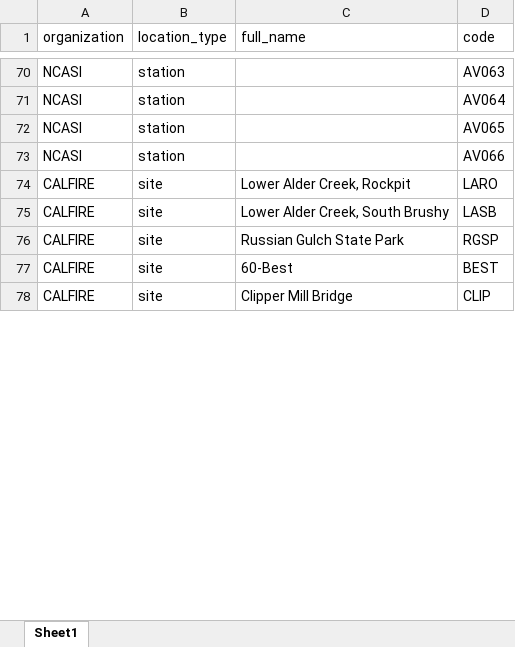
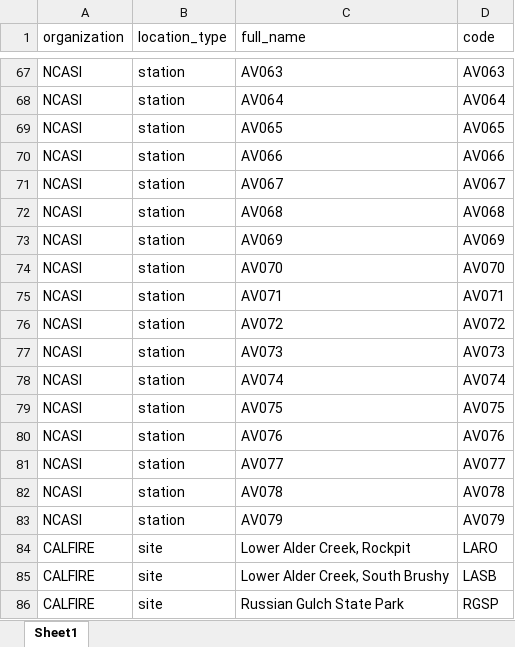
Before and after one commit to jaymwin/MAMUbioacoustics, an Excel workbook: data-raw/site_station_codes.xlsx, sheet Sheet1, drawn as a sheet; only a part is shown, gaps mark what is left out; the shorter side is filled out with more unchanged rows; values as stored, in another font and other column widths than the file's, no borders; addresses are those after the commit; the diff covers the shown part only; the diff names each change by its address in the sheet, - before the commit and + after, or states it on an @@ line.

Commit message:
update site/station codes

```diff
--- a/data-raw/site_station_codes.xlsx (sheet Sheet1)
+++ b/data-raw/site_station_codes.xlsx (sheet Sheet1)
-C67 (full_name): (empty)
+C67 (full_name): AV063
-C68 (full_name): (empty)
+C68 (full_name): AV064
-C69 (full_name): (empty)
+C69 (full_name): AV065
-C70 (full_name): (empty)
+C70 (full_name): AV066
+row 71: NCASI | station | AV067 | AV067
+row 72: NCASI | station | AV068 | AV068
+row 73: NCASI | station | AV069 | AV069
+row 74: NCASI | station | AV070 | AV070
+row 75: NCASI | station | AV071 | AV071
+row 76: NCASI | station | AV072 | AV072
+row 77: NCASI | station | AV073 | AV073
+row 78: NCASI | station | AV074 | AV074
+row 79: NCASI | station | AV075 | AV075
+row 80: NCASI | station | AV076 | AV076
+row 81: NCASI | station | AV077 | AV077
+row 82: NCASI | station | AV078 | AV078
+row 83: NCASI | station | AV079 | AV079
```
Also changed, not shown: 8 removed rows and 39 edited cells elsewhere in this sheet, 3 other files.
